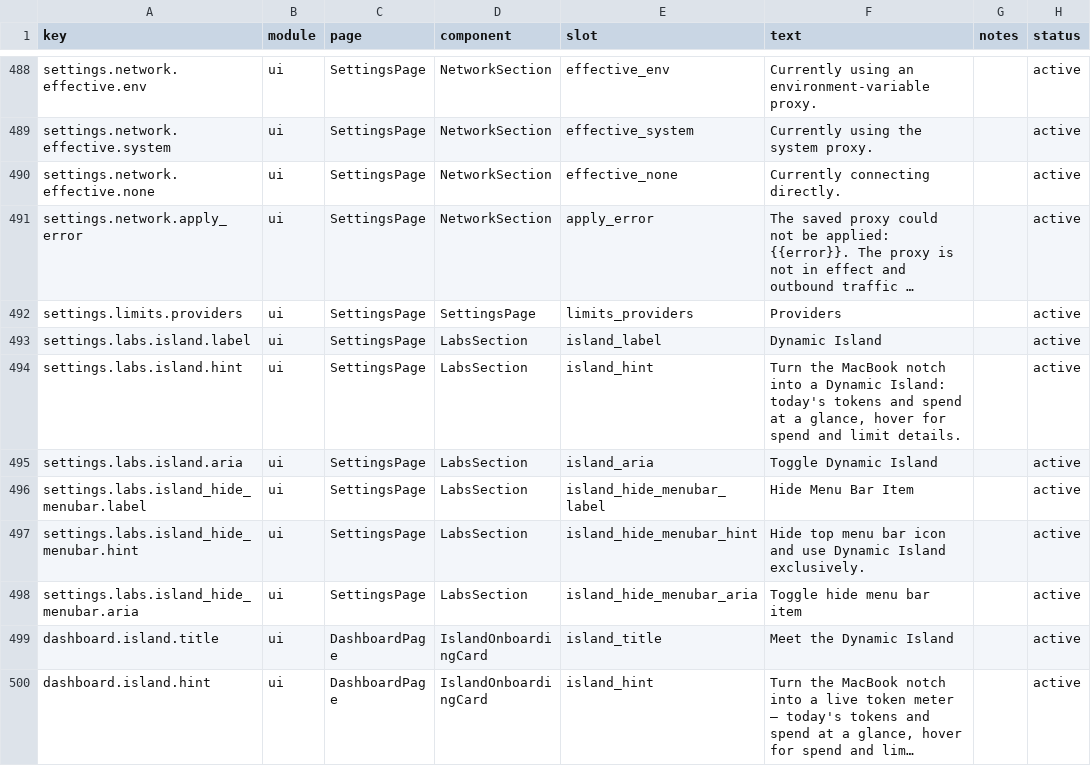
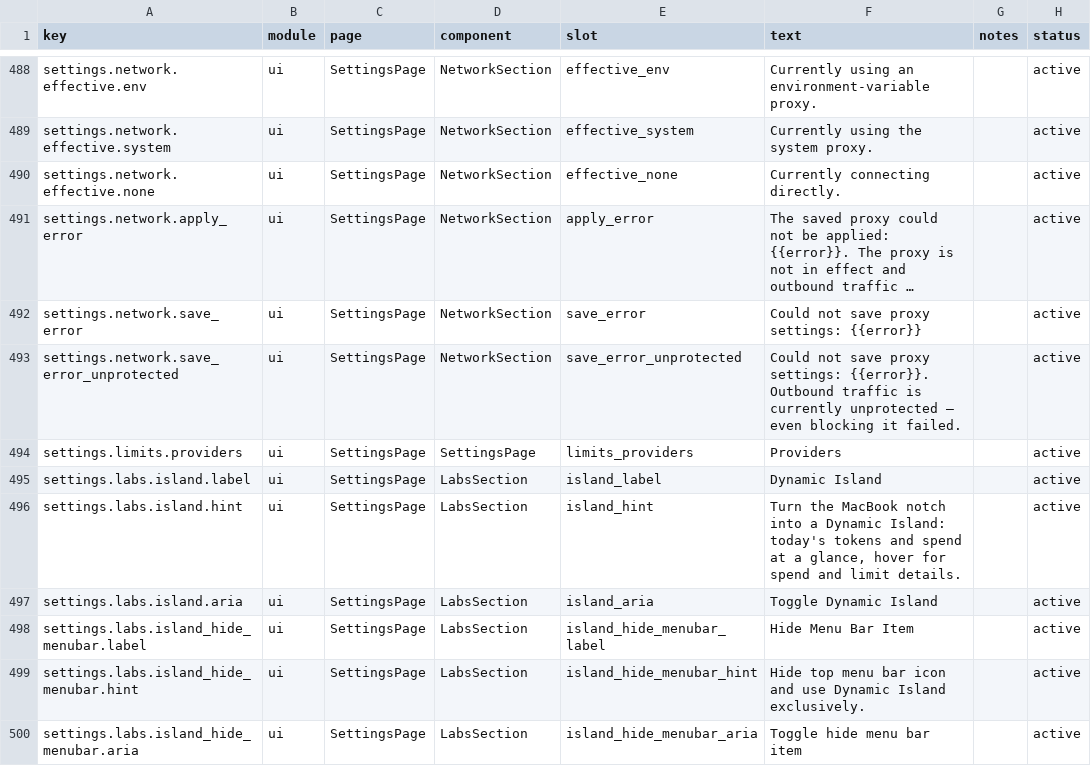
Before and after one commit to mm7894215/tokentracker, a CSV file: dashboard/src/content/copy.csv, drawn as a sheet; only a part is shown, gaps mark what is left out; the shorter side is filled out with more unchanged rows; long unchanged cells end in …; the diff names each change by its address in the sheet, - before the commit and + after, or states it on an @@ line.

```diff
--- a/dashboard/src/content/copy.csv
+++ b/dashboard/src/content/copy.csv
+row 492: settings.network.save_error | ui | SettingsPage | NetworkSection | save_error | Could not save proxy settings: {{error}} |  | active
+row 493: settings.network.save_error_unprotected | ui | SettingsPage | NetworkSection | save_error_unprotected | Could not save proxy settings: {{error}}. Outbound traffic is currently unprotected — even blocking it failed. |  | active
```
Also changed, not shown: 9 other files.
